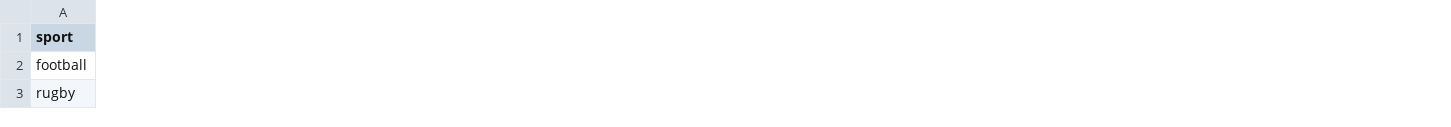
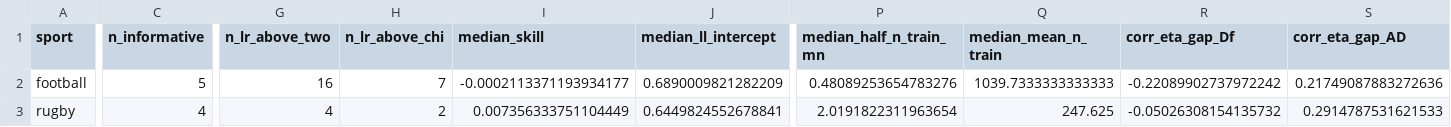
Before and after one commit to AroundInteger/pef-empirical, a CSV file: Alternative Pipeline/pef_numerics/results/E6_sports_summary.csv, drawn as a sheet; only a part is shown, gaps mark what is left out; the diff covers the shown part only; the diff names each change by its address in the sheet, - before the commit and + after, or states it on an @@ line.

```diff
--- a/Alternative Pipeline/pef_numerics/results/E6_sports_summary.csv
+++ b/Alternative Pipeline/pef_numerics/results/E6_sports_summary.csv
+column C (n_informative), rows 2-3: 5 | 4
+column G (n_lr_above_two), rows 2-3: 16 | 4
+column H (n_lr_above_chi), rows 2-3: 7 | 2
+column I (median_skill), rows 2-3: -0.0002113371193934177 | 0.007356333751104449
+column J (median_ll_intercept), rows 2-3: 0.6890009821282209 | 0.6449824552678841
+column P (median_half_n_train_mn), rows 2-3: 0.48089253654783276 | 2.0191822311963654
+column Q (median_mean_n_train), rows 2-3: 1039.7333333333333 | 247.625
+column R (corr_eta_gap_Df), rows 2-3: -0.22089902737972242 | -0.05026308154135732
+column S (corr_eta_gap_AD), rows 2-3: 0.21749087883272636 | 0.2914787531621533
```
Also changed, not shown: 6 added columns elsewhere in this file, 23 other files.
